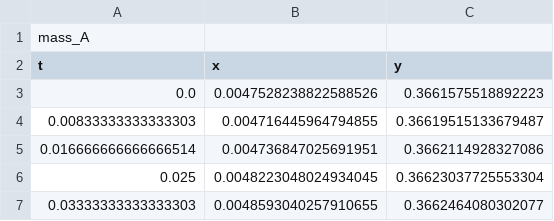
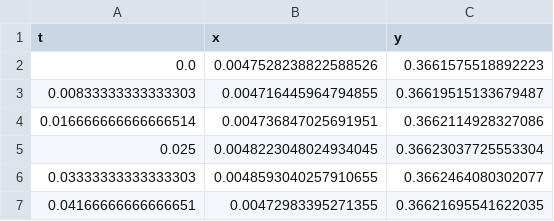
Before and after one commit to hbirketvedt/tfy4107-lab, a CSV file: data/trial_4.csv, drawn as a sheet; only a part is shown; the shorter side is filled out with more unchanged rows.

Commit message:
Update trial_4.csv

```diff
--- a/data/trial_4.csv
+++ b/data/trial_4.csv
@@ -1,2 +1 @@
-mass_A
 t,x,y
```
